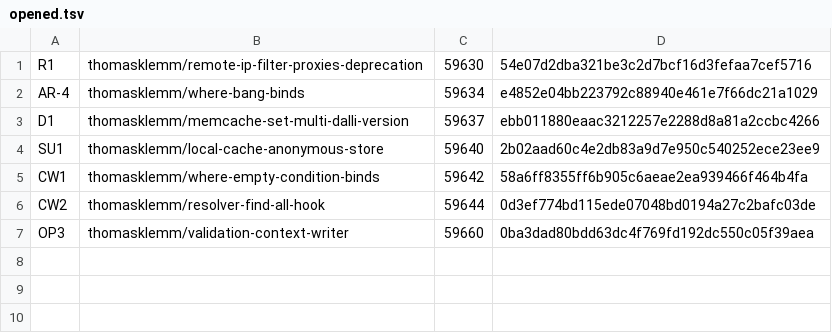
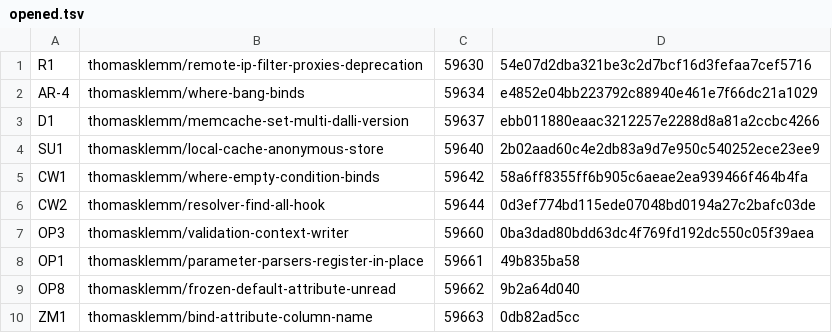
Before and after one commit to thomasklemm/lowrail, a TSV file: bench/upstream/pr-queue/opened.tsv, drawn as a sheet.

```diff
--- a/bench/upstream/pr-queue/opened.tsv
+++ b/bench/upstream/pr-queue/opened.tsv
@@ -7 +7,4 @@ CW2	thomasklemm/resolver-find-all-hook	59644	0d3ef774bd115ede07048bd0194a27c2baf
 OP3	thomasklemm/validation-context-writer	59660	0ba3dad80bdd63dc4f769fd192dc550c05f39aea
+OP1	thomasklemm/parameter-parsers-register-in-place	59661	49b835ba58
+OP8	thomasklemm/frozen-default-attribute-unread	59662	9b2a64d040
+ZM1	thomasklemm/bind-attribute-column-name	59663	0db82ad5cc
```
Also changed, not shown: bench/upstream/pr-queue/queue.tsv, 2 other files.
